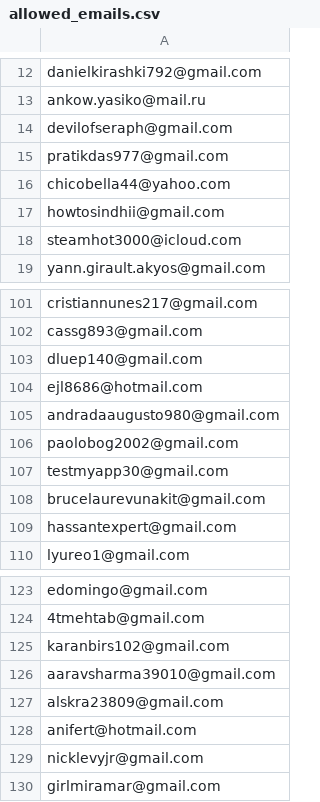
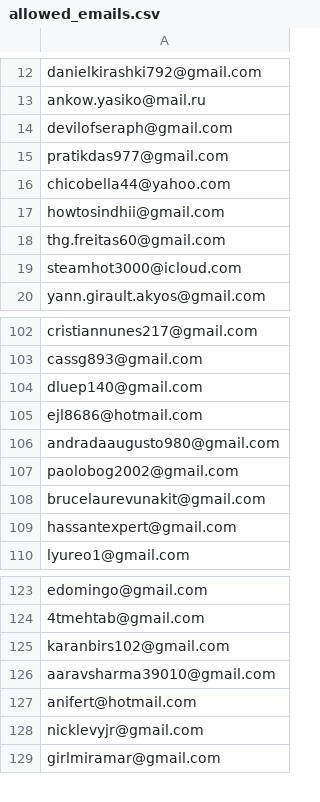
Before and after one commit to ikermato144-eng/premium-access, a CSV file: allowed_emails.csv, drawn as a sheet; only a part is shown, gaps mark what is left out.

Commit message:
Update allowed_emails.csv

```diff
--- a/allowed_emails.csv
+++ b/allowed_emails.csv
@@ -17,2 +17,3 @@ chicobella44@yahoo.com
 howtosindhii@gmail.com
+thg.freitas60@gmail.com
 steamhot3000@icloud.com
@@ -106,3 +107,2 @@ andradaaugusto980@gmail.com
 paolobog2002@gmail.com
-testmyapp30@gmail.com
 brucelaurevunakit@gmail.com
@@ -126,3 +126,2 @@ karanbirs102@gmail.com
 aaravsharma39010@gmail.com
-alskra23809@gmail.com
 anifert@hotmail.com
```
